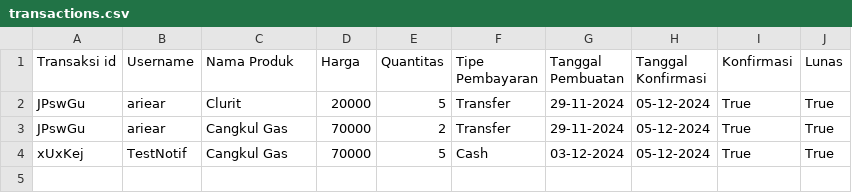
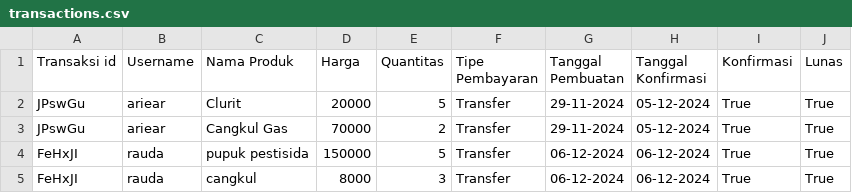
Before and after one commit to ariear/SIJUPI, a CSV file: db/transactions.csv, drawn as a sheet.

```diff
--- a/db/transactions.csv
+++ b/db/transactions.csv
@@ -3,2 +3,3 @@ JPswGu,ariear,Clurit,20000,5,Transfer,29-11-2024,05-12-2024,True,True
 JPswGu,ariear,Cangkul Gas,70000,2,Transfer,29-11-2024,05-12-2024,True,True
-xUxKej,TestNotif,Cangkul Gas,70000,5,Cash,03-12-2024,05-12-2024,True,True
+FeHxJI,rauda,pupuk pestisida,150000,5,Transfer,06-12-2024,06-12-2024,True,True
+FeHxJI,rauda,cangkul,8000,3,Transfer,06-12-2024,06-12-2024,True,True
```
Also changed, not shown: db/accounts.csv, db/notifications.csv, 3 other files.
